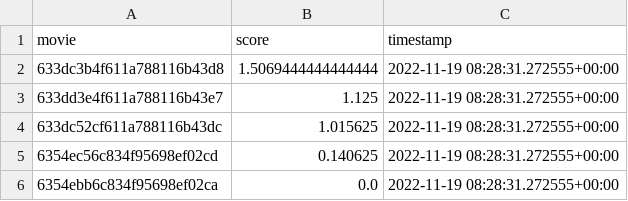
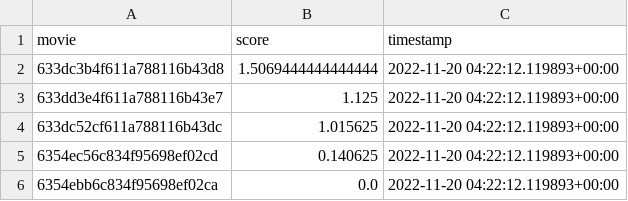
Before and after one commit to tinhdn2103/final-project, a CSV file: api/trending.csv, drawn as a sheet.

```diff
--- a/api/trending.csv
+++ b/api/trending.csv
@@ -1,6 +1,6 @@
 movie,score,timestamp
-633dc3b4f611a788116b43d8,1.5069444444444444,2022-11-19 08:28:31.272555+00:00
-633dd3e4f611a788116b43e7,1.125,2022-11-19 08:28:31.272555+00:00
-633dc52cf611a788116b43dc,1.015625,2022-11-19 08:28:31.272555+00:00
-6354ec56c834f95698ef02cd,0.140625,2022-11-19 08:28:31.272555+00:00
-6354ebb6c834f95698ef02ca,0.0,2022-11-19 08:28:31.272555+00:00
+633dc3b4f611a788116b43d8,1.5069444444444444,2022-11-20 04:22:12.119893+00:00
+633dd3e4f611a788116b43e7,1.125,2022-11-20 04:22:12.119893+00:00
+633dc52cf611a788116b43dc,1.015625,2022-11-20 04:22:12.119893+00:00
+6354ec56c834f95698ef02cd,0.140625,2022-11-20 04:22:12.119893+00:00
+6354ebb6c834f95698ef02ca,0.0,2022-11-20 04:22:12.119893+00:00
```
Also changed, not shown: 3 other files.
